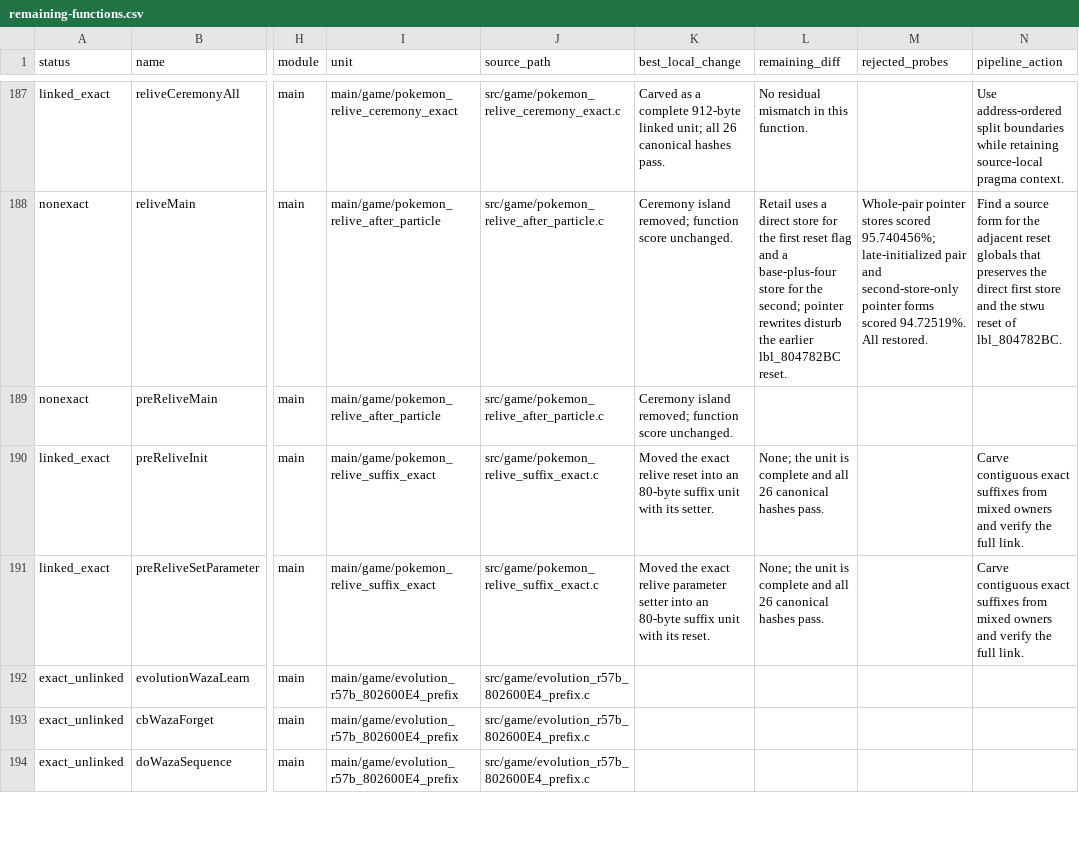
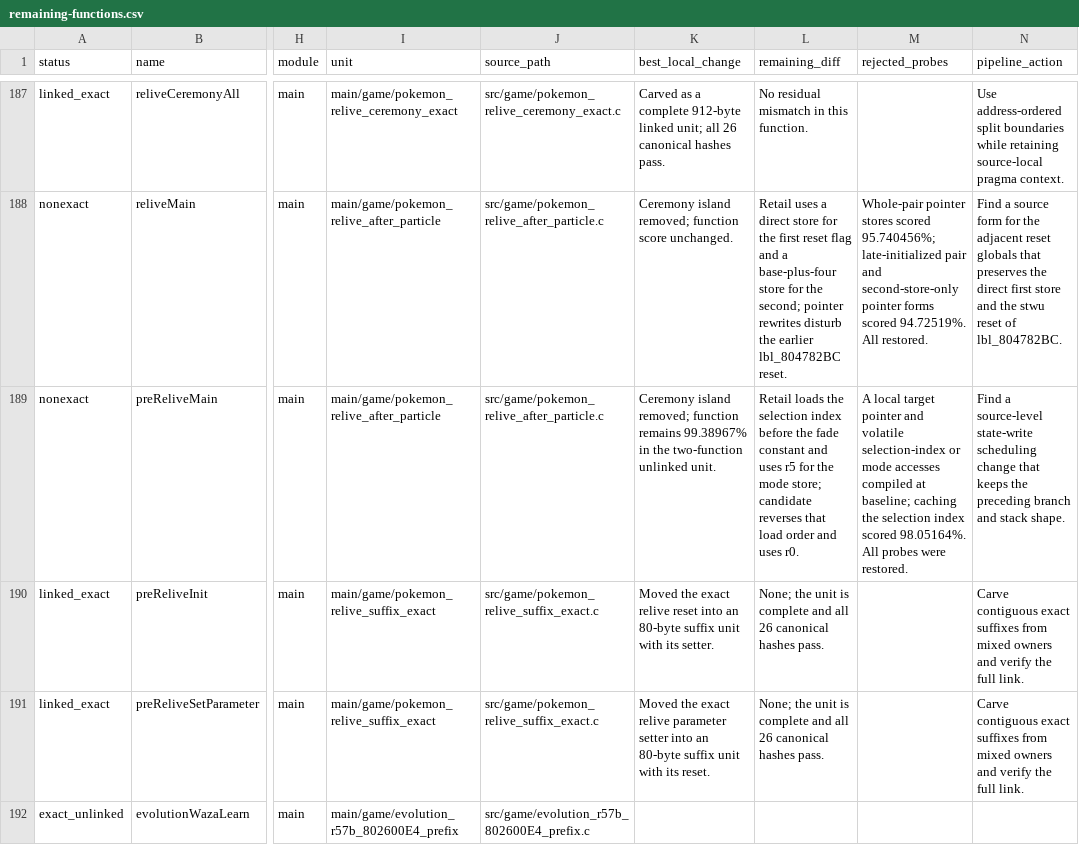
Before and after one commit to Count-Sheep/pkmn-colosseum, a CSV file: docs/remaining-functions.csv, drawn as a sheet; only a part is shown, gaps mark what is left out; the shorter side is filled out with more unchanged rows; the diff names each change by its address in the sheet, - before the commit and + after, or states it on an @@ line.

Commit message:
Document preReliveMain state-write mismatch

```diff
--- a/docs/remaining-functions.csv
+++ b/docs/remaining-functions.csv
-K189 (best_local_change): …removed; function score unchanged.
+K189 (best_local_change): …removed; function remains 99.38967% in the two-function unlinked unit.
-L189 (remaining_diff): (empty)
+L189 (remaining_diff): Retail loads the selection index before the fade constant and uses r5 for the mode store; candidate reverses that load order and uses r0.
-M189 (rejected_probes): (empty)
+M189 (rejected_probes): A local target pointer and volatile selection-index or mode accesses compiled at baseline; caching the selection index scored 98.05164%. All probes were restored.
-N189 (pipeline_action): (empty)
+N189 (pipeline_action): Find a source-level state-write scheduling change that keeps the preceding branch and stack shape.
```
